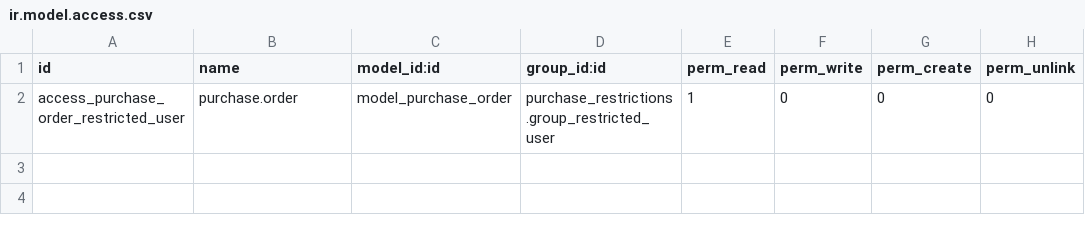
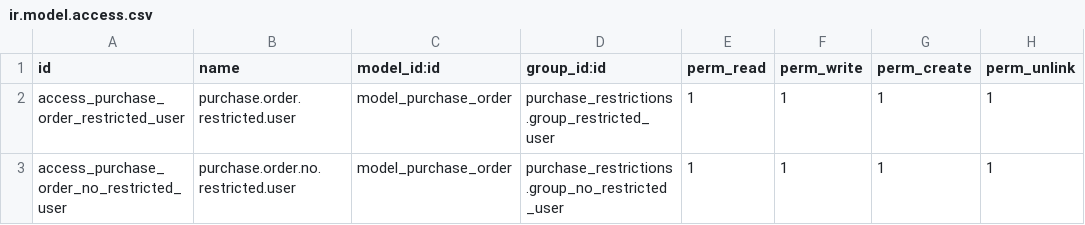
Before and after one commit to edgaytanc/purchase_restrictions, a CSV file: security/ir.model.access.csv, drawn as a sheet.

```diff
--- a/security/ir.model.access.csv
+++ b/security/ir.model.access.csv
@@ -1,2 +1,3 @@
 id,name,model_id:id,group_id:id,perm_read,perm_write,perm_create,perm_unlink
-access_purchase_order_restricted_user,purchase.order,model_purchase_order,purchase_restrictions.group_restricted_user,1,0,0,0
+access_purchase_order_restricted_user,purchase.order.restricted.user,model_purchase_order,purchase_restrictions.group_restricted_user,1,1,1,1
+access_purchase_order_no_restricted_user,purchase.order.no.restricted.user,model_purchase_order,purchase_restrictions.group_no_restricted_user,1,1,1,1
```
Also changed, not shown: 8 other files.
